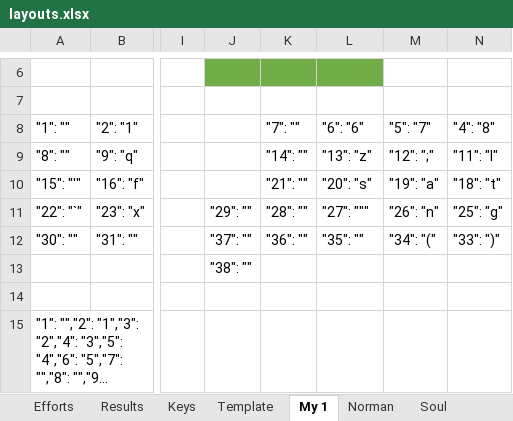
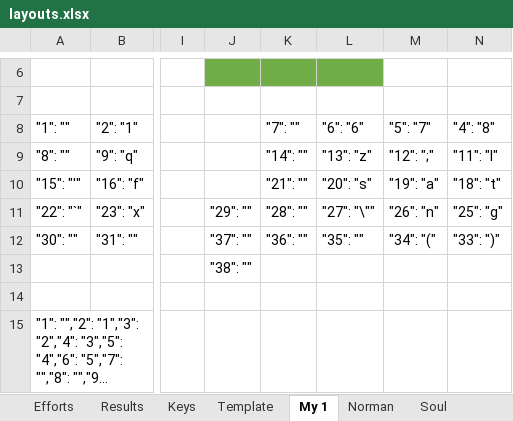
Before and after one commit to sgaliamov/ergo-layouts, an Excel workbook: layouts/layouts.xlsx, sheet My 1, drawn as a sheet; only a part is shown, gaps mark what is left out; long unchanged cells end in …; values as stored, in another font and other column widths than the file's, no borders; the diff covers the shown part only; the diff names each change by its address in the sheet, - before the commit and + after, or states it on an @@ line.

```diff
--- a/layouts/layouts.xlsx (sheet My 1)
+++ b/layouts/layouts.xlsx (sheet My 1)
-L11: "27": """
+L11: "27": "\""
```
Also changed, not shown: 3 edited cells elsewhere in this sheet, sheet Results, sheet Efforts, formulas that keep their value, 10 other files.
